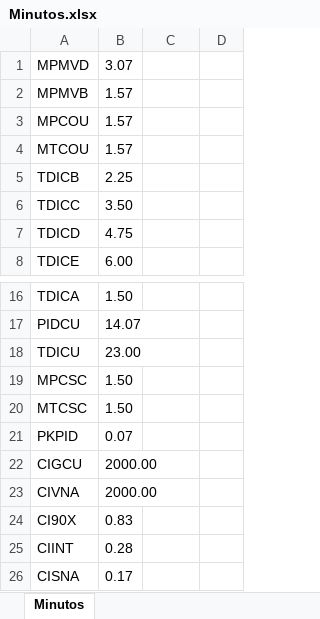
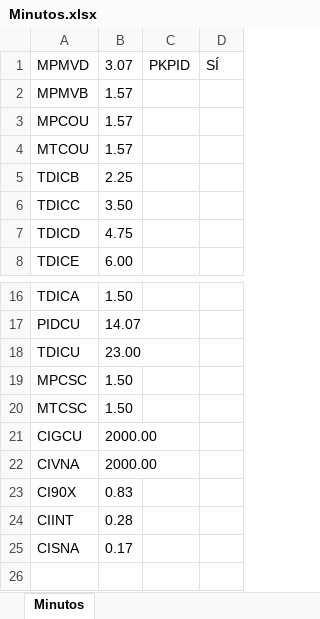
Before and after one commit to ahm22508/Automation_Oferta_And_Anexion_De_Cif_Cases, an Excel workbook: Minutos.xlsx, sheet Minutos, drawn as a sheet; only a part is shown, gaps mark what is left out; values as stored, in another font and other column widths than the file's, no borders; the diff names each change by its address in the sheet, - before the commit and + after, or states it on an @@ line.

```diff
--- a/Minutos.xlsx (sheet Minutos)
+++ b/Minutos.xlsx (sheet Minutos)
-C1: (empty)
+C1: PKPID
-D1: (empty)
+D1: SÍ
-row 21: PKPID | 0.07
```
Also changed, not shown: Descuentos.xlsx, 3 other files.
